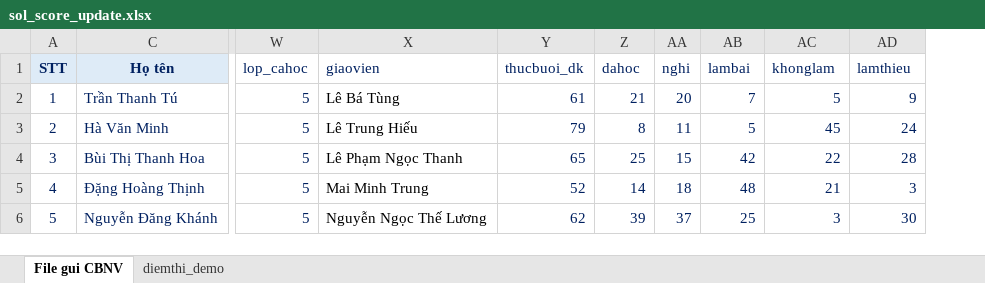
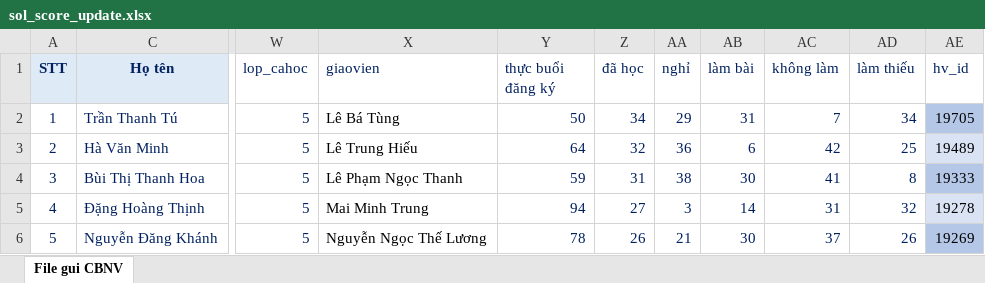
Before and after one commit to thanhpham0704/sol, an Excel workbook: sol_score_update.xlsx, sheet File gui CBNV, drawn as a sheet; only a part is shown, gaps mark what is left out; values as stored, in another font and other column widths than the file's, no borders; conditional formats not drawn; the diff covers the shown part only; the diff names each change by its address in the sheet, - before the commit and + after, or states it on an @@ line.

```diff
--- a/sol_score_update.xlsx (sheet File gui CBNV)
+++ b/sol_score_update.xlsx (sheet File gui CBNV)
-sheet tab: diemthi_demo
+column AE (hv_id), rows 2-6: 19705 | 19489 | 19333 | 19278 | 19269
-Y1: thucbuoi_dk
+Y1: thực buổi đăng ký
-Z1: dahoc
+Z1: đã học
-AA1: nghi
+AA1: nghỉ
-AB1: lambai
+AB1: làm bài
-AC1: khonglam
+AC1: không làm
-AD1: lamthieu
+AD1: làm thiếu
-Y2 (thực buổi đăng ký): 61
+Y2 (thực buổi đăng ký): 50
-Z2 (đã học): 21
+Z2 (đã học): 34
-AA2 (nghỉ): 20
+AA2 (nghỉ): 29
-AB2 (làm bài): 7
+AB2 (làm bài): 31
-AC2 (không làm): 5
+AC2 (không làm): 7
-AD2 (làm thiếu): 9
+AD2 (làm thiếu): 34
-Y3 (thực buổi đăng ký): 79
+Y3 (thực buổi đăng ký): 64
-Z3 (đã học): 8
+Z3 (đã học): 32
-AA3 (nghỉ): 11
+AA3 (nghỉ): 36
-AB3 (làm bài): 5
+AB3 (làm bài): 6
-AC3 (không làm): 45
+AC3 (không làm): 42
-AD3 (làm thiếu): 24
+AD3 (làm thiếu): 25
-Y4 (thực buổi đăng ký): 65
+Y4 (thực buổi đăng ký): 59
-Z4 (đã học): 25
+Z4 (đã học): 31
-AA4 (nghỉ): 15
+AA4 (nghỉ): 38
-AB4 (làm bài): 42
+AB4 (làm bài): 30
-AC4 (không làm): 22
+AC4 (không làm): 41
-AD4 (làm thiếu): 28
+AD4 (làm thiếu): 8
-Y5 (thực buổi đăng ký): 52
+Y5 (thực buổi đăng ký): 94
-Z5 (đã học): 14
+Z5 (đã học): 27
-AA5 (nghỉ): 18
+AA5 (nghỉ): 3
-AB5 (làm bài): 48
+AB5 (làm bài): 14
-AC5 (không làm): 21
+AC5 (không làm): 31
-AD5 (làm thiếu): 3
+AD5 (làm thiếu): 32
-Y6 (thực buổi đăng ký): 62
+Y6 (thực buổi đăng ký): 78
-Z6 (đã học): 39
+Z6 (đã học): 26
-AA6 (nghỉ): 37
+AA6 (nghỉ): 21
-AB6 (làm bài): 25
+AB6 (làm bài): 30
-AC6 (không làm): 3
+AC6 (không làm): 37
-AD6 (làm thiếu): 30
+AD6 (làm thiếu): 26
```
Also changed, not shown: 303 edited cells elsewhere in this sheet, 3 other files.
